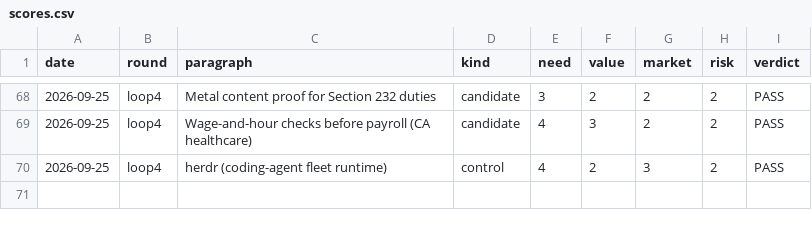
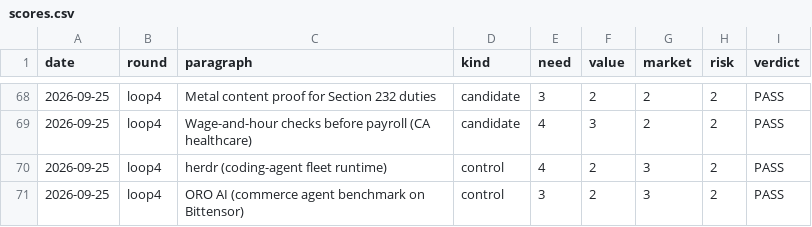
Before and after one commit to veer-sanyal/bdm-venture-concept, a CSV file: scores.csv, drawn as a sheet; only a part is shown, gaps mark what is left out; the diff names each change by its address in the sheet, - before the commit and + after, or states it on an @@ line.

```diff
--- a/scores.csv
+++ b/scores.csv
+row 71: 2026-09-25 | loop4 | ORO AI (commerce agent benchmark on Bittensor) | control | 3 | 2 | 3 | 2 | PASS
```
Also changed, not shown: 1 other file.
